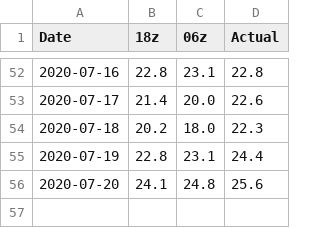
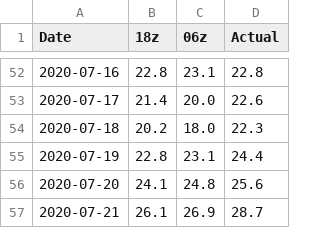
Before and after one commit to meteoadriatic/hl, a CSV file: Rijeka.csv, drawn as a sheet; only a part is shown, gaps mark what is left out.

```diff
--- a/Rijeka.csv
+++ b/Rijeka.csv
@@ -56 +56,2 @@ Date,18z,06z,Actual
 2020-07-20,24.1,24.8,25.6
+2020-07-21,26.1,26.9,28.7
```
Also changed, not shown: Osijek.csv, Split.csv, 2 other files.
